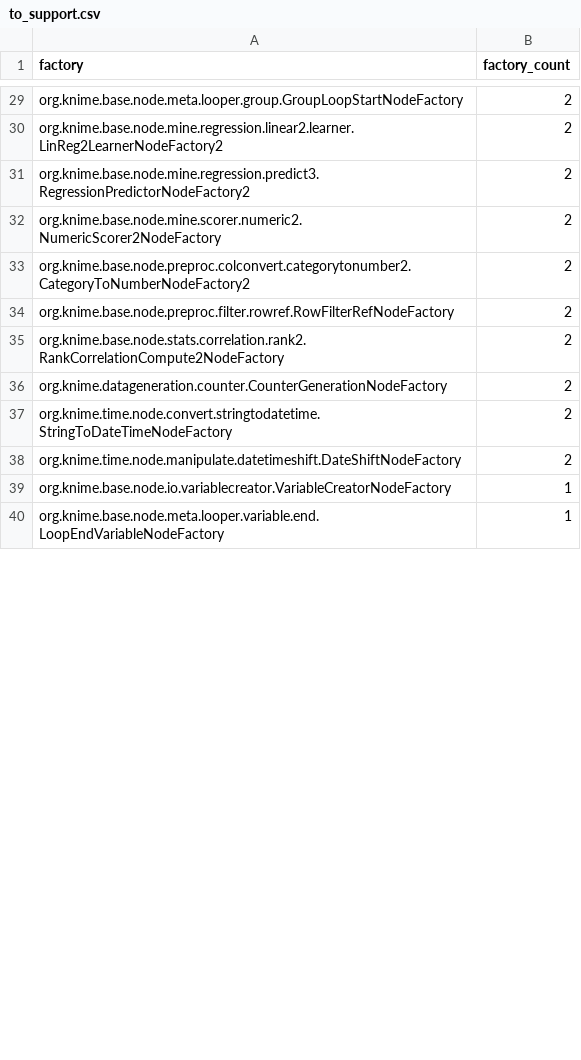
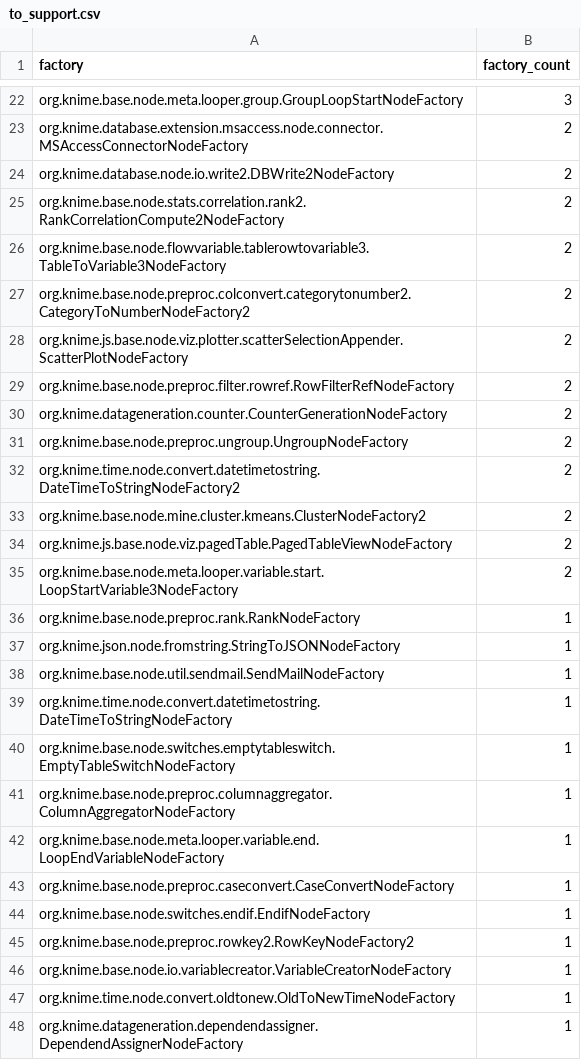
Before and after one commit to vitalii-kaplan/k2p-web, a CSV file: analytics/to_support.csv, drawn as a sheet; only a part is shown, gaps mark what is left out; removed rows and columns are numbered as before the commit, all else as after; the diff covers the shown part only; the diff names each change by its address in the sheet, - before the commit and + after, or states it on an @@ line.

```diff
--- a/analytics/to_support.csv
+++ b/analytics/to_support.csv
-B22 (factory_count): 2
+B22 (factory_count): 3
-A23 (factory): org.knime.base.node.mine.regression.linear2.learner.LinReg2LearnerNodeFactory2
+A23 (factory): org.knime.database.extension.msaccess.node.connector.MSAccessConnectorNodeFactory
-A24 (factory): org.knime.base.node.mine.regression.predict3.RegressionPredictorNodeFactory2
+A24 (factory): org.knime.database.node.io.write2.DBWrite2NodeFactory
-A25 (factory): org.knime.base.node.mine.scorer.numeric2.NumericScorer2NodeFactory
+A25 (factory): org.knime.base.node.stats.correlation.rank2.RankCorrelationCompute2NodeFactory
+row 26: org.knime.base.node.flowvariable.tablerowtovariable3.TableToVariable3NodeFactory | 2
+row 28: org.knime.js.base.node.viz.plotter.scatterSelectionAppender.ScatterPlotNodeFactory | 2
-row 35: org.knime.base.node.stats.correlation.rank2.RankCorrelationCompute2NodeFactory | 2
+row 31: org.knime.base.node.preproc.ungroup.UngroupNodeFactory | 2
-A32 (factory): org.knime.time.node.convert.stringtodatetime.StringToDateTimeNodeFactory
+A32 (factory): org.knime.time.node.convert.datetimetostring.DateTimeToStringNodeFactory2
-A33 (factory): org.knime.time.node.manipulate.datetimeshift.DateShiftNodeFactory
+A33 (factory): org.knime.base.node.mine.cluster.kmeans.ClusterNodeFactory2
+row 34: org.knime.js.base.node.viz.pagedTable.PagedTableViewNodeFactory | 2
+row 35: org.knime.base.node.meta.looper.variable.start.LoopStartVariable3NodeFactory | 2
+row 36: org.knime.base.node.preproc.rank.RankNodeFactory | 1
+row 37: org.knime.json.node.fromstring.StringToJSONNodeFactory | 1
+row 38: org.knime.base.node.util.sendmail.SendMailNodeFactory | 1
+row 39: org.knime.time.node.convert.datetimetostring.DateTimeToStringNodeFactory | 1
+row 40: org.knime.base.node.switches.emptytableswitch.EmptyTableSwitchNodeFactory | 1
+row 41: org.knime.base.node.preproc.columnaggregator.ColumnAggregatorNodeFactory | 1
+row 42: org.knime.base.node.meta.looper.variable.end.LoopEndVariableNodeFactory | 1
+row 43: org.knime.base.node.preproc.caseconvert.CaseConvertNodeFactory | 1
+row 44: org.knime.base.node.switches.endif.EndifNodeFactory | 1
+row 45: org.knime.base.node.preproc.rowkey2.RowKeyNodeFactory2 | 1
-A47 (factory): org.knime.base.node.meta.looper.variable.end.LoopEndVariableNodeFactory
+A47 (factory): org.knime.time.node.convert.oldtonew.OldToNewTimeNodeFactory
+row 48: org.knime.datageneration.dependendassigner.DependendAssignerNodeFactory | 1
```
Also changed, not shown: 10 added rows, 20 removed rows, 3 moved rows and 20 edited cells elsewhere in this file, analytics/handlers.csv, 2 other files.
